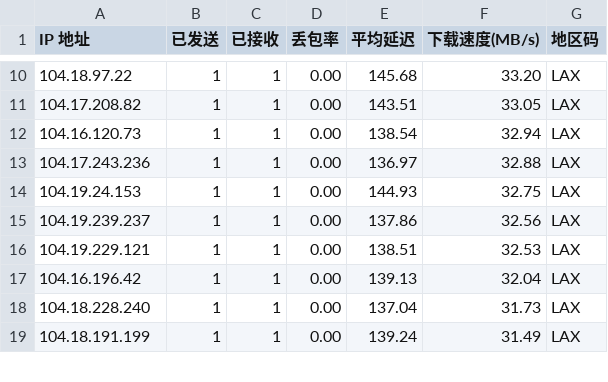
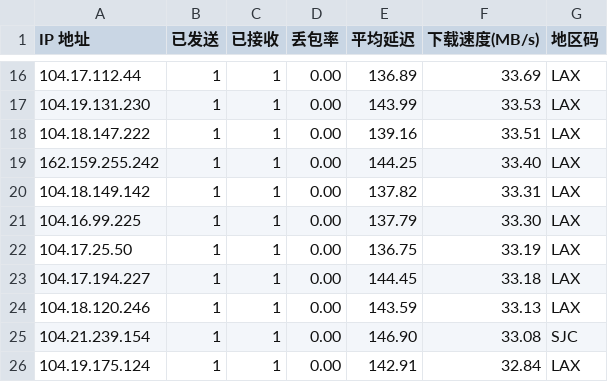
Before and after one commit to ahang39/router, a CSV file: latest.csv, drawn as a sheet; only a part is shown, gaps mark what is left out; the diff covers the shown part only.

```diff
--- a/latest.csv
+++ b/latest.csv
@@ -10,10 +16,11 @@ IP 地址,已发送,已接收,丢包率,平均延迟,下载速度(MB/s),地区
-104.18.97.22,1,1,0.00,145.68,33.20,LAX
-104.17.208.82,1,1,0.00,143.51,33.05,LAX
-104.16.120.73,1,1,0.00,138.54,32.94,LAX
-104.17.243.236,1,1,0.00,136.97,32.88,LAX
-104.19.24.153,1,1,0.00,144.93,32.75,LAX
-104.19.239.237,1,1,0.00,137.86,32.56,LAX
-104.19.229.121,1,1,0.00,138.51,32.53,LAX
-104.16.196.42,1,1,0.00,139.13,32.04,LAX
-104.18.228.240,1,1,0.00,137.04,31.73,LAX
-104.18.191.199,1,1,0.00,139.24,31.49,LAX
+104.17.112.44,1,1,0.00,136.89,33.69,LAX
+104.19.131.230,1,1,0.00,143.99,33.53,LAX
+104.18.147.222,1,1,0.00,139.16,33.51,LAX
+162.159.255.242,1,1,0.00,144.25,33.40,LAX
+104.18.149.142,1,1,0.00,137.82,33.31,LAX
+104.16.99.225,1,1,0.00,137.79,33.30,LAX
+104.17.25.50,1,1,0.00,136.75,33.19,LAX
+104.17.194.227,1,1,0.00,144.45,33.18,LAX
+104.18.120.246,1,1,0.00,143.59,33.13,LAX
+104.21.239.154,1,1,0.00,146.90,33.08,SJC
+104.19.175.124,1,1,0.00,142.91,32.84,LAX
```
Also changed, not shown: 17 added rows and 42 edited cells elsewhere in this file, 1 other file.
